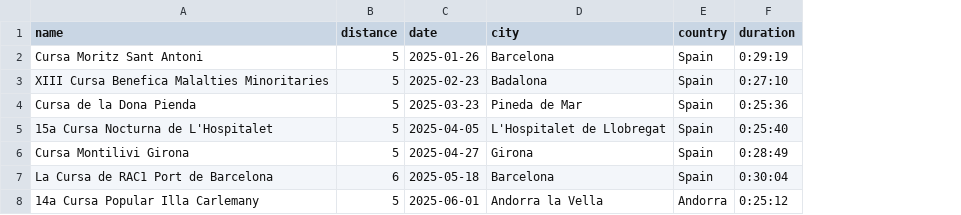
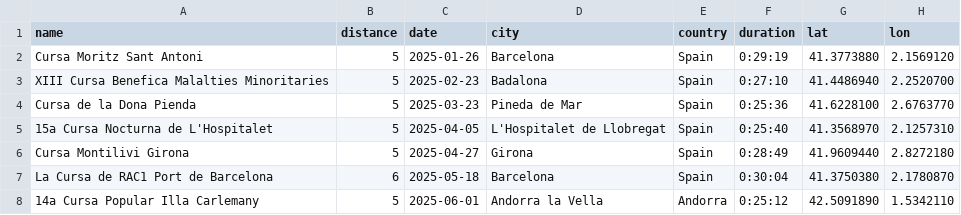
Before and after one commit to alexandru-cohal/RaceResultsVisualizer, a CSV file: race_results.csv, drawn as a sheet; the diff names each change by its address in the sheet, - before the commit and + after, or states it on an @@ line.

Commit message:
Add the latitude and longitude of the starting points for each race in the CSV file

```diff
--- a/race_results.csv
+++ b/race_results.csv
+column G (lat), rows 2-8: 41.3773880 | 41.4486940 | 41.6228100 | 41.3568970 | 41.9609440 | 41.3750380 | 42.5091890
+column H (lon), rows 2-8: 2.1569120 | 2.2520700 | 2.6763770 | 2.1257310 | 2.8272180 | 2.1780870 | 1.5342110
```
